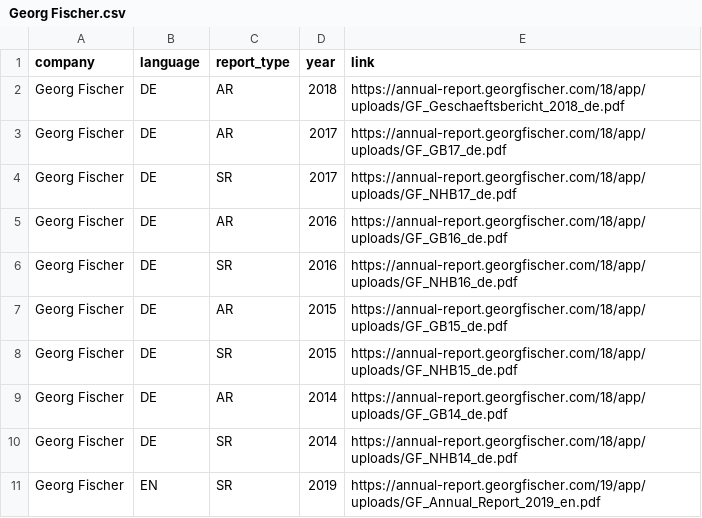
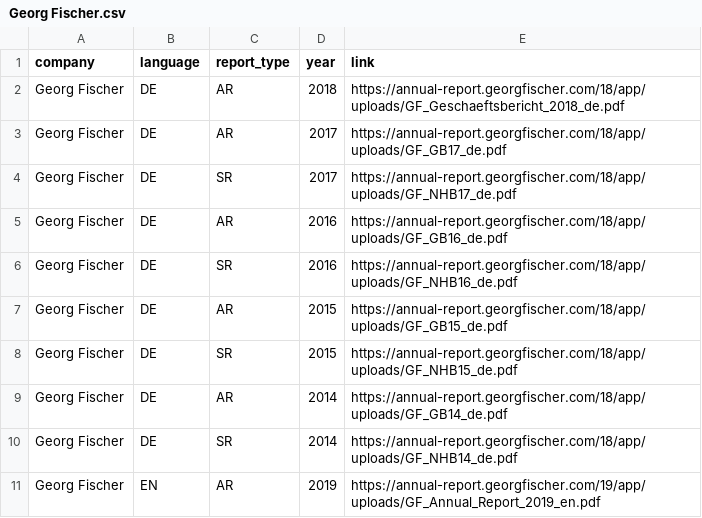
Before and after one commit to Niederb/annual_report_database, a CSV file: Sources/Georg Fischer.csv, drawn as a sheet.

```diff
--- a/Sources/Georg Fischer.csv
+++ b/Sources/Georg Fischer.csv
@@ -10,2 +10,2 @@ Georg Fischer;DE;AR;2014;"https://annual-report.georgfischer.com/18/app/uploads/
 Georg Fischer;DE;SR;2014;"https://annual-report.georgfischer.com/18/app/uploads/GF_NHB14_de.pdf"
-Georg Fischer;EN;SR;2019;"https://annual-report.georgfischer.com/19/app/uploads/GF_Annual_Report_2019_en.pdf"
+Georg Fischer;EN;AR;2019;"https://annual-report.georgfischer.com/19/app/uploads/GF_Annual_Report_2019_en.pdf"
```
Also changed, not shown: Sources/Sonova.csv, Sources/Swissquote.csv, 2 other files.
